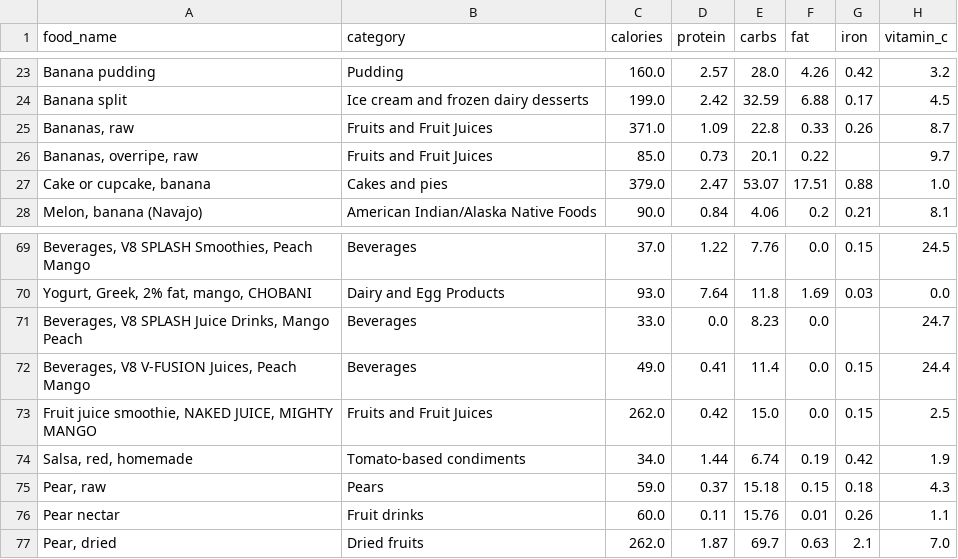
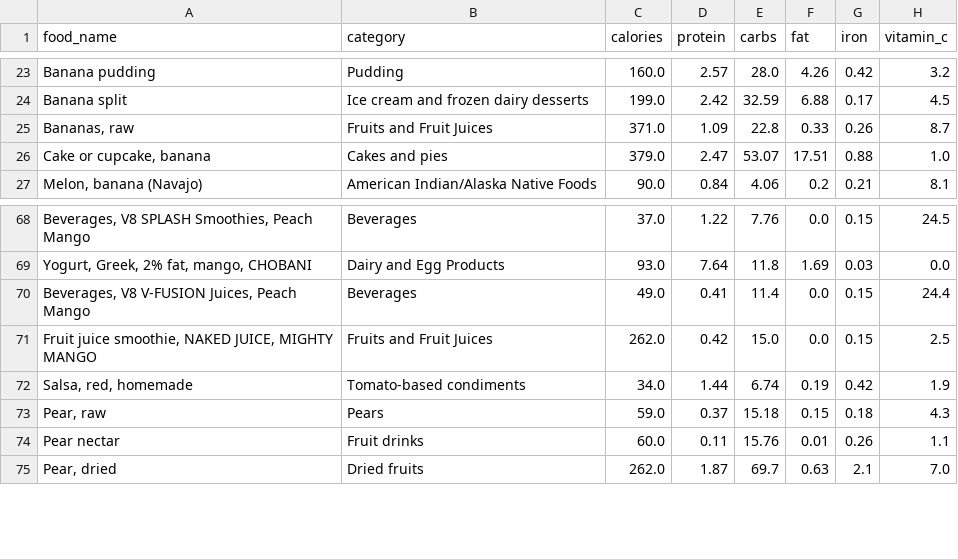
Before and after one commit to ChoInTheZone/APCSP-data, a CSV file: Food_Nutrition_Dataset.csv, drawn as a sheet; only a part is shown, gaps mark what is left out; the diff names each change by its address in the sheet, - before the commit and + after, or states it on an @@ line.

Commit message:
Food_Nutrition_Dataset.csv

```diff
--- a/Food_Nutrition_Dataset.csv
+++ b/Food_Nutrition_Dataset.csv
-row 26: Bananas, overripe, raw | Fruits and Fruit Juices | 85.0 | 0.73 | 20.1 | 0.22 |  | 9.7
-row 71: Beverages, V8 SPLASH Juice Drinks, Mango Peach | Beverages | 33.0 | 0.0 | 8.23 | 0.0 |  | 24.7
```
